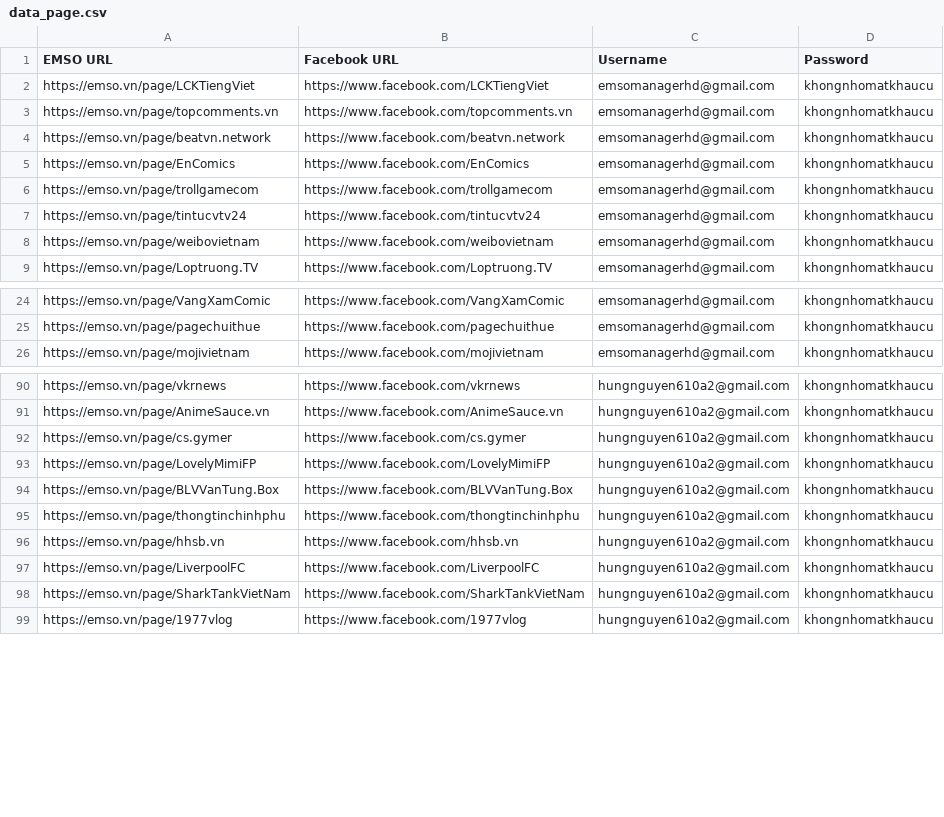
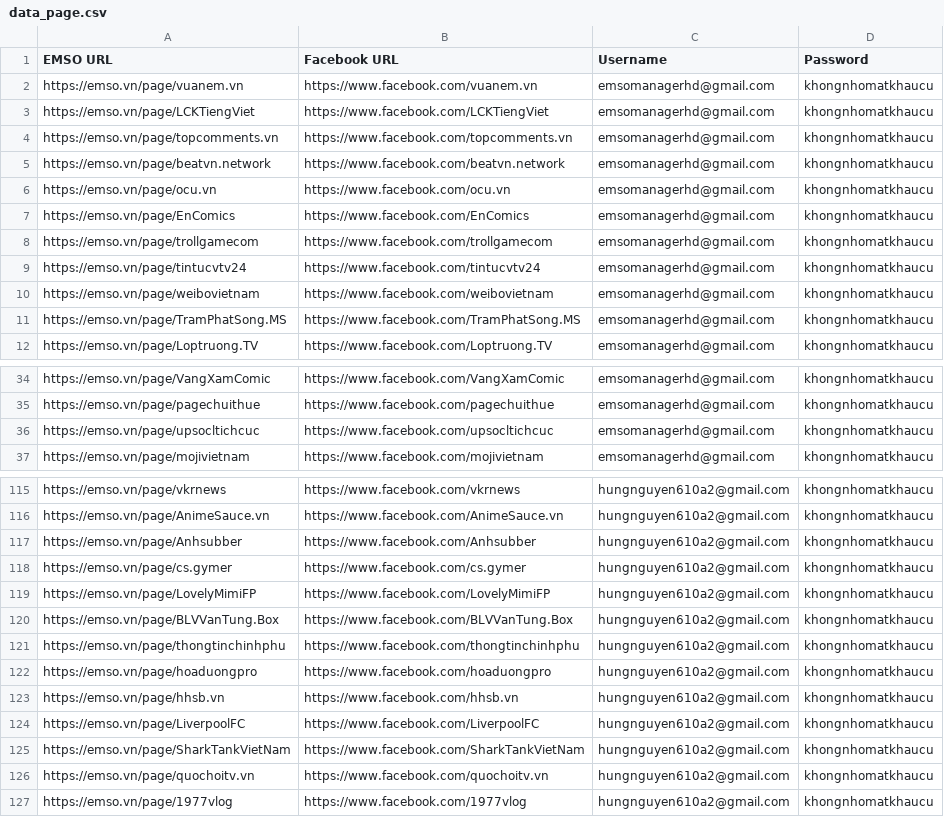
Before and after one commit to thinh20011111/crawl_post_v2, a CSV file: data/data_page.csv, drawn as a sheet; only a part is shown, gaps mark what is left out; the diff covers the shown part only; the diff names each change by its address in the sheet, - before the commit and + after, or states it on an @@ line.

```diff
--- a/data/data_page.csv
+++ b/data/data_page.csv
+row 2: https://emso.vn/page/vuanem.vn | https://www.facebook.com/vuanem.vn | emsomanagerhd@gmail.com | khongnhomatkhaucu
+row 6: https://emso.vn/page/ocu.vn | https://www.facebook.com/ocu.vn | emsomanagerhd@gmail.com | khongnhomatkhaucu
+row 11: https://emso.vn/page/TramPhatSong.MS | https://www.facebook.com/TramPhatSong.MS | emsomanagerhd@gmail.com | khongnhomatkhaucu
+row 36: https://emso.vn/page/upsocltichcuc | https://www.facebook.com/upsocltichcuc | emsomanagerhd@gmail.com | khongnhomatkhaucu
+row 117: https://emso.vn/page/Anhsubber | https://www.facebook.com/Anhsubber | hungnguyen610a2@gmail.com | khongnhomatkhaucu
+row 122: https://emso.vn/page/hoaduongpro | https://www.facebook.com/hoaduongpro | hungnguyen610a2@gmail.com | khongnhomatkhaucu
+row 126: https://emso.vn/page/quochoitv.vn | https://www.facebook.com/quochoitv.vn | hungnguyen610a2@gmail.com | khongnhomatkhaucu
```
Also changed, not shown: 37 added rows elsewhere in this file, 12 other files.
